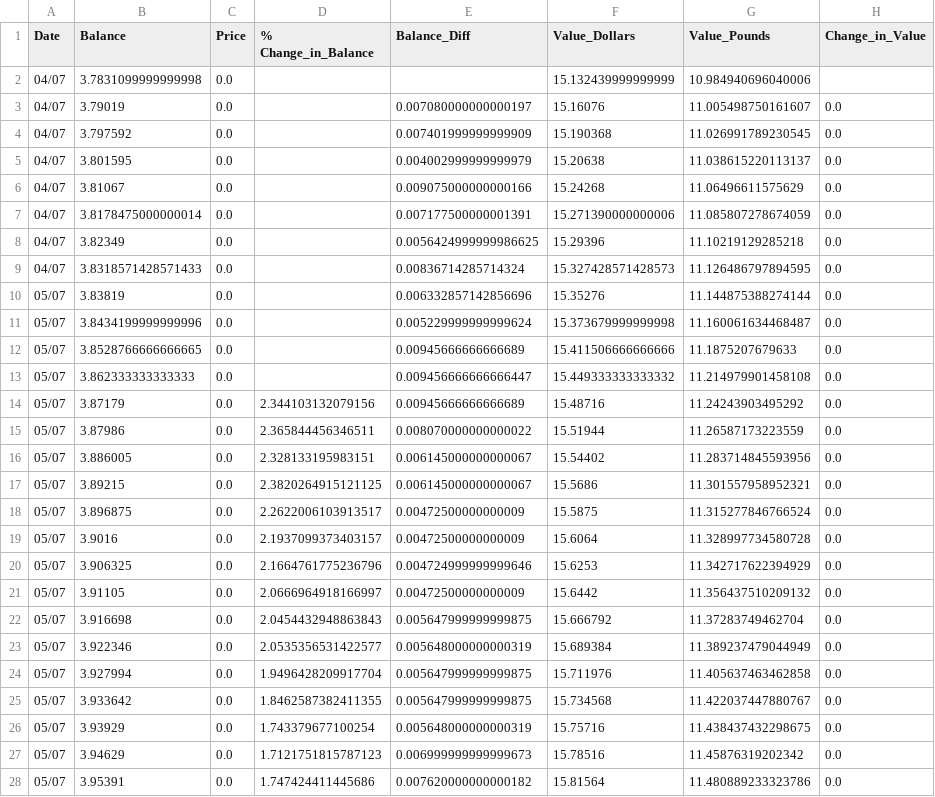
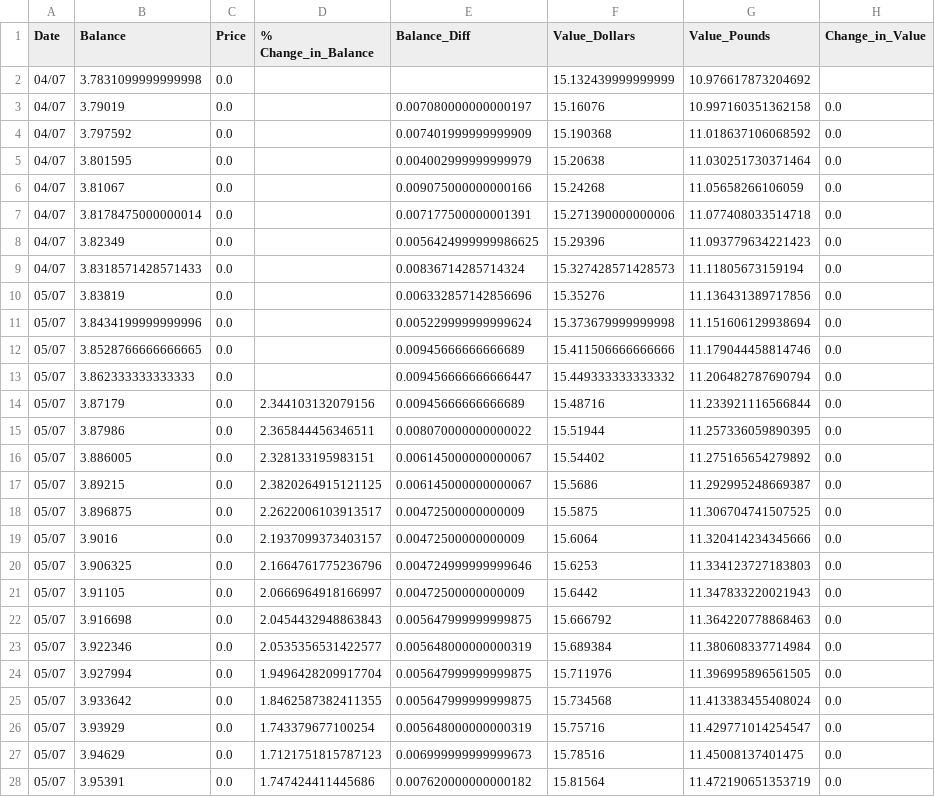
Before and after one commit to Jack-Weeks/CryptoTracker, a CSV file: docs/graphing/data/XFX_analysis.csv, drawn as a sheet; only a part is shown; the diff covers the shown part only.

```diff
--- a/docs/graphing/data/XFX_analysis.csv
+++ b/docs/graphing/data/XFX_analysis.csv
@@ -1,28 +1,28 @@
 Date,Balance,Price,% Change_in_Balance,Balance_Diff,Value_Dollars,Value_Pounds,Change_in_Value
-04/07,3.7831099999999998,0.0,,,15.132439999999999,10.984940696040006,
-04/07,3.79019,0.0,,0.007080000000000197,15.16076,11.005498750161607,0.0
-04/07,3.797592,0.0,,0.007401999999999909,15.190368,11.026991789230545,0.0
-04/07,3.801595,0.0,,0.004002999999999979,15.20638,11.038615220113137,0.0
-04/07,3.81067,0.0,,0.009075000000000166,15.24268,11.06496611575629,0.0
-04/07,3.8178475000000014,0.0,,0.007177500000001391,15.271390000000006,11.085807278674059,0.0
-04/07,3.82349,0.0,,0.0056424999999986625,15.29396,11.10219129285218,0.0
-04/07,3.8318571428571433,0.0,,0.00836714285714324,15.327428571428573,11.126486797894595,0.0
-05/07,3.83819,0.0,,0.006332857142856696,15.35276,11.144875388274144,0.0
-05/07,3.8434199999999996,0.0,,0.005229999999999624,15.373679999999998,11.160061634468487,0.0
-05/07,3.8528766666666665,0.0,,0.00945666666666689,15.411506666666666,11.1875207679633,0.0
-05/07,3.862333333333333,0.0,,0.009456666666666447,15.449333333333332,11.214979901458108,0.0
-05/07,3.87179,0.0,2.344103132079156,0.00945666666666689,15.48716,11.24243903495292,0.0
-05/07,3.87986,0.0,2.365844456346511,0.008070000000000022,15.51944,11.26587173223559,0.0
-05/07,3.886005,0.0,2.328133195983151,0.006145000000000067,15.54402,11.283714845593956,0.0
-05/07,3.89215,0.0,2.3820264915121125,0.006145000000000067,15.5686,11.301557958952321,0.0
-05/07,3.896875,0.0,2.2622006103913517,0.00472500000000009,15.5875,11.315277846766524,0.0
-05/07,3.9016,0.0,2.1937099373403157,0.00472500000000009,15.6064,11.328997734580728,0.0
-05/07,3.906325,0.0,2.1664761775236796,0.004724999999999646,15.6253,11.342717622394929,0.0
-05/07,3.91105,0.0,2.0666964918166997,0.00472500000000009,15.6442,11.356437510209132,0.0
-05/07,3.916698,0.0,2.0454432948863843,0.005647999999999875,15.666792,11.37283749462704,0.0
-05/07,3.922346,0.0,2.0535356531422577,0.005648000000000319,15.689384,11.389237479044949,0.0
-05/07,3.927994,0.0,1.9496428209917704,0.005647999999999875,15.711976,11.405637463462858,0.0
-05/07,3.933642,0.0,1.8462587382411355,0.005647999999999875,15.734568,11.422037447880767,0.0
-05/07,3.93929,0.0,1.743379677100254,0.005648000000000319,15.75716,11.438437432298675,0.0
-05/07,3.94629,0.0,1.7121751815787123,0.006999999999999673,15.78516,11.45876319202342,0.0
-05/07,3.95391,0.0,1.747424411445686,0.007620000000000182,15.81564,11.480889233323786,0.0
+04/07,3.7831099999999998,0.0,,,15.132439999999999,10.976617873204692,
+04/07,3.79019,0.0,,0.007080000000000197,15.16076,10.997160351362158,0.0
+04/07,3.797592,0.0,,0.007401999999999909,15.190368,11.018637106068592,0.0
+04/07,3.801595,0.0,,0.004002999999999979,15.20638,11.030251730371464,0.0
+04/07,3.81067,0.0,,0.009075000000000166,15.24268,11.05658266106059,0.0
+04/07,3.8178475000000014,0.0,,0.007177500000001391,15.271390000000006,11.077408033514718,0.0
+04/07,3.82349,0.0,,0.0056424999999986625,15.29396,11.093779634221423,0.0
+04/07,3.8318571428571433,0.0,,0.00836714285714324,15.327428571428573,11.11805673159194,0.0
+05/07,3.83819,0.0,,0.006332857142856696,15.35276,11.136431389717856,0.0
+05/07,3.8434199999999996,0.0,,0.005229999999999624,15.373679999999998,11.151606129938694,0.0
+05/07,3.8528766666666665,0.0,,0.00945666666666689,15.411506666666666,11.179044458814746,0.0
+05/07,3.862333333333333,0.0,,0.009456666666666447,15.449333333333332,11.206482787690794,0.0
+05/07,3.87179,0.0,2.344103132079156,0.00945666666666689,15.48716,11.233921116566844,0.0
+05/07,3.87986,0.0,2.365844456346511,0.008070000000000022,15.51944,11.257336059890395,0.0
+05/07,3.886005,0.0,2.328133195983151,0.006145000000000067,15.54402,11.275165654279892,0.0
+05/07,3.89215,0.0,2.3820264915121125,0.006145000000000067,15.5686,11.292995248669387,0.0
+05/07,3.896875,0.0,2.2622006103913517,0.00472500000000009,15.5875,11.306704741507525,0.0
+05/07,3.9016,0.0,2.1937099373403157,0.00472500000000009,15.6064,11.320414234345666,0.0
+05/07,3.906325,0.0,2.1664761775236796,0.004724999999999646,15.6253,11.334123727183803,0.0
+05/07,3.91105,0.0,2.0666964918166997,0.00472500000000009,15.6442,11.347833220021943,0.0
+05/07,3.916698,0.0,2.0454432948863843,0.005647999999999875,15.666792,11.364220778868463,0.0
+05/07,3.922346,0.0,2.0535356531422577,0.005648000000000319,15.689384,11.380608337714984,0.0
+05/07,3.927994,0.0,1.9496428209917704,0.005647999999999875,15.711976,11.396995896561505,0.0
+05/07,3.933642,0.0,1.8462587382411355,0.005647999999999875,15.734568,11.413383455408024,0.0
+05/07,3.93929,0.0,1.743379677100254,0.005648000000000319,15.75716,11.429771014254547,0.0
+05/07,3.94629,0.0,1.7121751815787123,0.006999999999999673,15.78516,11.45008137401475,0.0
+05/07,3.95391,0.0,1.747424411445686,0.007620000000000182,15.81564,11.472190651353719,0.0
```
Also changed, not shown: 1 added row and 142 edited cells elsewhere in this file, docs/graphing/data/AR_analysis.csv, docs/graphing/data/SPARE_analysis.csv, 25 other files.
